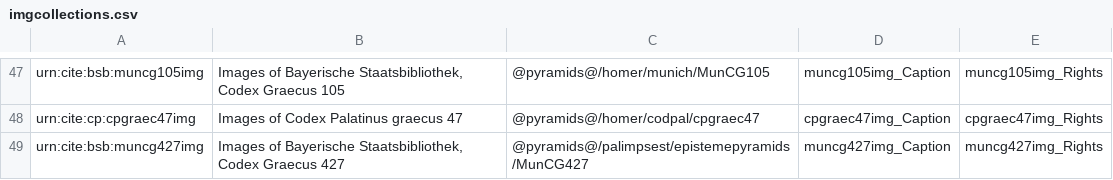
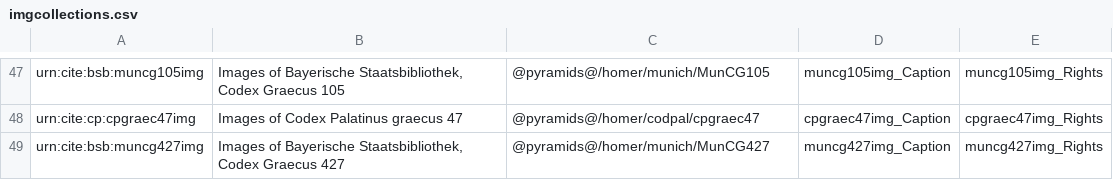
Before and after one commit to openmss/mss, a CSV file: extension-images/imgcollections.csv, drawn as a sheet; only a part is shown, gaps mark what is left out.

Commit message:
Correct path.

```diff
--- a/extension-images/imgcollections.csv
+++ b/extension-images/imgcollections.csv
@@ -48,2 +48,2 @@ urn:cite:bsb:muncg105img,"Images of Bayerische Staatsbibliothek, Codex Graecus 1
 urn:cite:cp:cpgraec47img,"Images of Codex Palatinus graecus 47","@pyramids@/homer/codpal/cpgraec47",cpgraec47img_Caption,cpgraec47img_Rights
-urn:cite:bsb:muncg427img,"Images of Bayerische Staatsbibliothek, Codex Graecus 427","@pyramids@/palimpsest/epistemepyramids/MunCG427",muncg427img_Caption,muncg427img_Rights
+urn:cite:bsb:muncg427img,"Images of Bayerische Staatsbibliothek, Codex Graecus 427","@pyramids@/homer/munich/MunCG427",muncg427img_Caption,muncg427img_Rights
```
